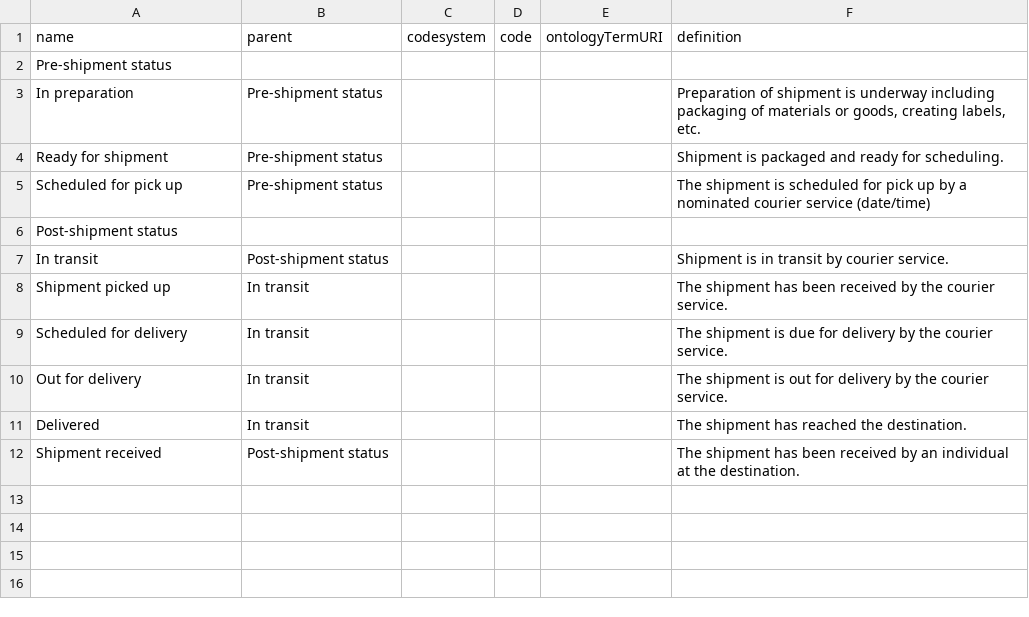
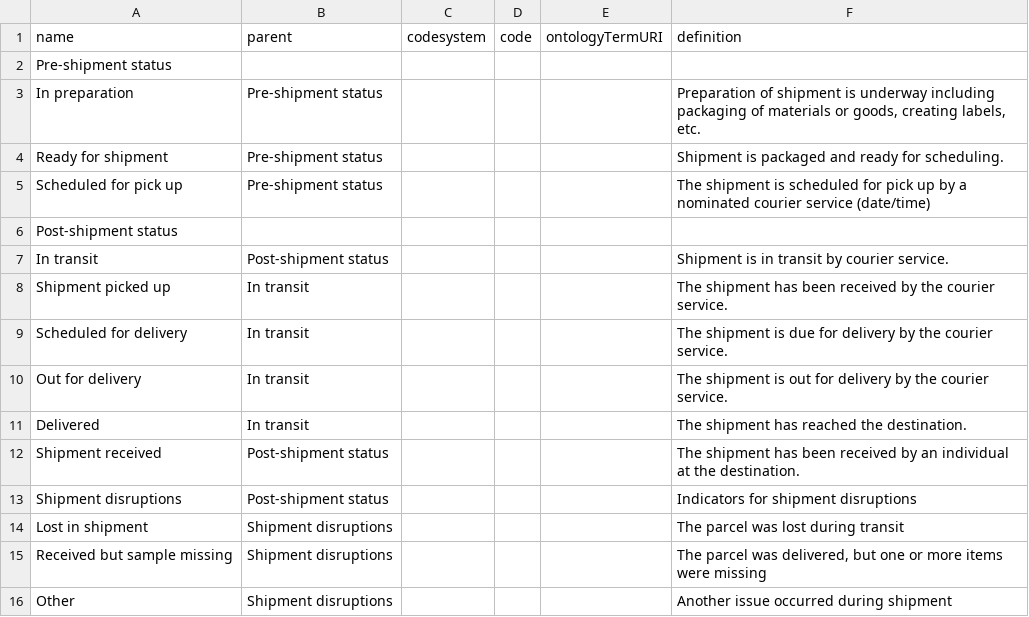
Before and after one commit to molgenis/projects-rd-recon4imd, a CSV file: model/imdhub-refs/Shipment status.csv, drawn as a sheet.

```diff
--- a/model/imdhub-refs/Shipment status.csv
+++ b/model/imdhub-refs/Shipment status.csv
@@ -12 +12,5 @@ Delivered,In transit,,,,The shipment has reached the destination.
 Shipment received,Post-shipment status,,,,The shipment has been received by an individual at the destination.
+Shipment disruptions,Post-shipment status,,,,Indicators for shipment disruptions
+Lost in shipment,Shipment disruptions,,,,The parcel was lost during transit
+Received but sample missing,Shipment disruptions,,,,"The parcel was delivered, but one or more items were missing"
+Other,Shipment disruptions,,,,Another issue occurred during shipment
```
Also changed, not shown: model/imdhub-ids/molgenis.csv, model/imdhub-refs/Biospecimen types.csv, 7 other files.
